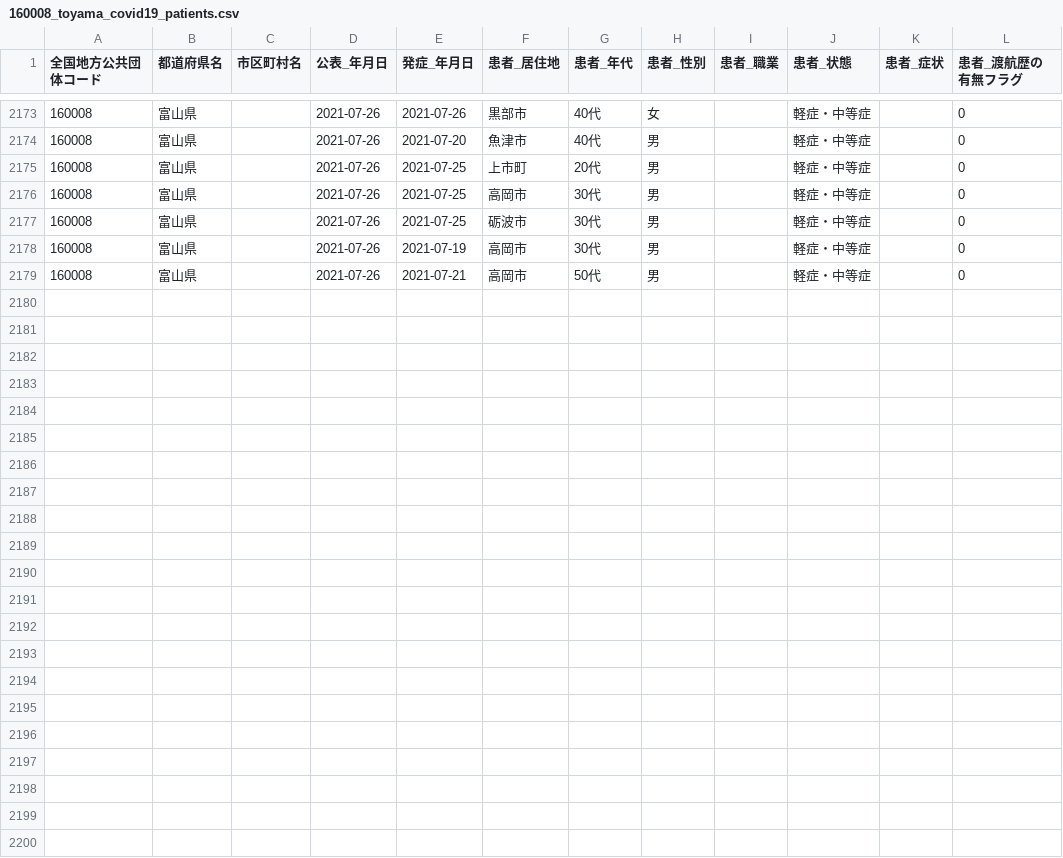
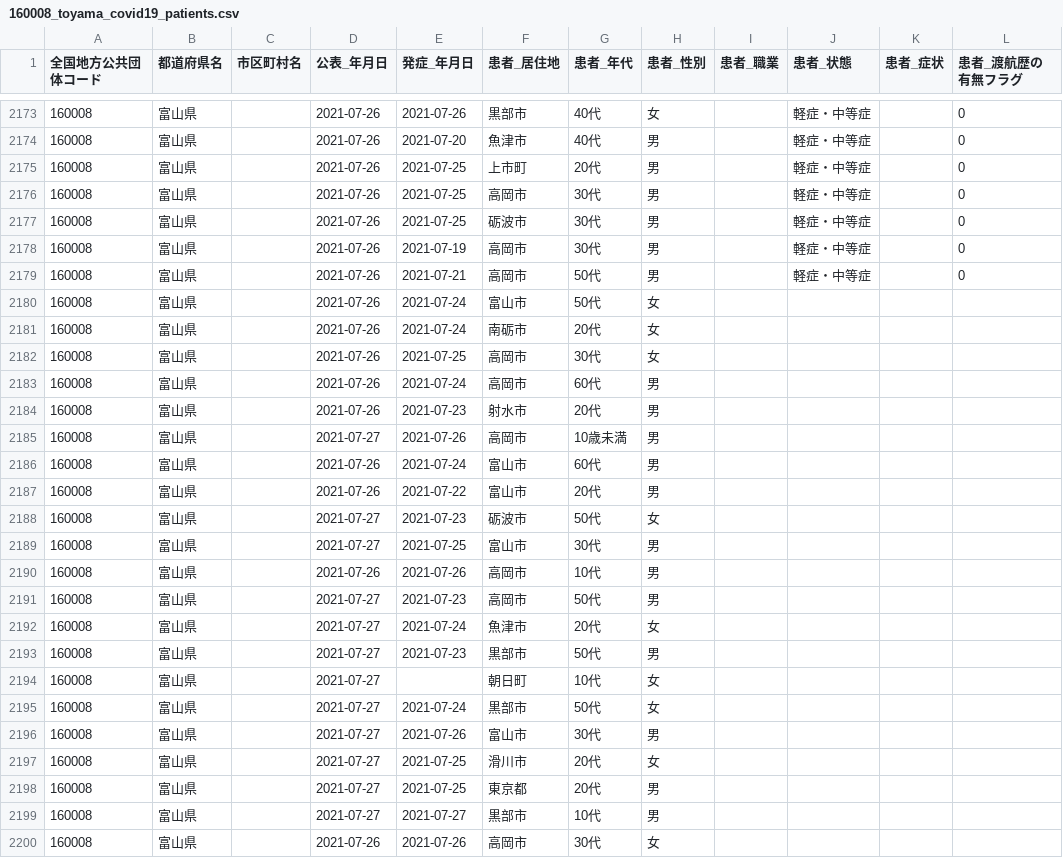
Before and after one commit to terachan0117/covid19-toyama-opendata, a CSV file: data/160008_toyama_covid19_patients.csv, drawn as a sheet; only a part is shown, gaps mark what is left out; rows hold the shown columns only; the diff names each change by its address in the sheet, - before the commit and + after, or states it on an @@ line.

```diff
--- a/data/160008_toyama_covid19_patients.csv
+++ b/data/160008_toyama_covid19_patients.csv
+row 2180: 160008 | 富山県 |  | 2021-07-26 | 2021-07-24 | 富山市 | 50代 | 女
+row 2181: 160008 | 富山県 |  | 2021-07-26 | 2021-07-24 | 南砺市 | 20代 | 女
+row 2182: 160008 | 富山県 |  | 2021-07-26 | 2021-07-25 | 高岡市 | 30代 | 女
+row 2183: 160008 | 富山県 |  | 2021-07-26 | 2021-07-24 | 高岡市 | 60代 | 男
+row 2184: 160008 | 富山県 |  | 2021-07-26 | 2021-07-23 | 射水市 | 20代 | 男
+row 2185: 160008 | 富山県 |  | 2021-07-27 | 2021-07-26 | 高岡市 | 10歳未満 | 男
+row 2186: 160008 | 富山県 |  | 2021-07-26 | 2021-07-24 | 富山市 | 60代 | 男
+row 2187: 160008 | 富山県 |  | 2021-07-26 | 2021-07-22 | 富山市 | 20代 | 男
+row 2188: 160008 | 富山県 |  | 2021-07-27 | 2021-07-23 | 砺波市 | 50代 | 女
+row 2189: 160008 | 富山県 |  | 2021-07-27 | 2021-07-25 | 富山市 | 30代 | 男
+row 2190: 160008 | 富山県 |  | 2021-07-26 | 2021-07-26 | 高岡市 | 10代 | 男
+row 2191: 160008 | 富山県 |  | 2021-07-27 | 2021-07-23 | 高岡市 | 50代 | 男
+row 2192: 160008 | 富山県 |  | 2021-07-27 | 2021-07-24 | 魚津市 | 20代 | 女
+row 2193: 160008 | 富山県 |  | 2021-07-27 | 2021-07-23 | 黒部市 | 50代 | 男
+row 2194: 160008 | 富山県 |  | 2021-07-27 |  | 朝日町 | 10代 | 女
+row 2195: 160008 | 富山県 |  | 2021-07-27 | 2021-07-24 | 黒部市 | 50代 | 女
+row 2196: 160008 | 富山県 |  | 2021-07-27 | 2021-07-26 | 富山市 | 30代 | 男
+row 2197: 160008 | 富山県 |  | 2021-07-27 | 2021-07-25 | 滑川市 | 20代 | 女
+row 2198: 160008 | 富山県 |  | 2021-07-27 | 2021-07-25 | 東京都 | 20代 | 男
+row 2199: 160008 | 富山県 |  | 2021-07-27 | 2021-07-27 | 黒部市 | 10代 | 男
+row 2200: 160008 | 富山県 |  | 2021-07-26 | 2021-07-26 | 高岡市 | 30代 | 女
```
Also changed, not shown: data/160008_toyama_covid19_antigen_test_people.csv, data/160008_toyama_covid19_confirm_patients.csv, 7 other files.
